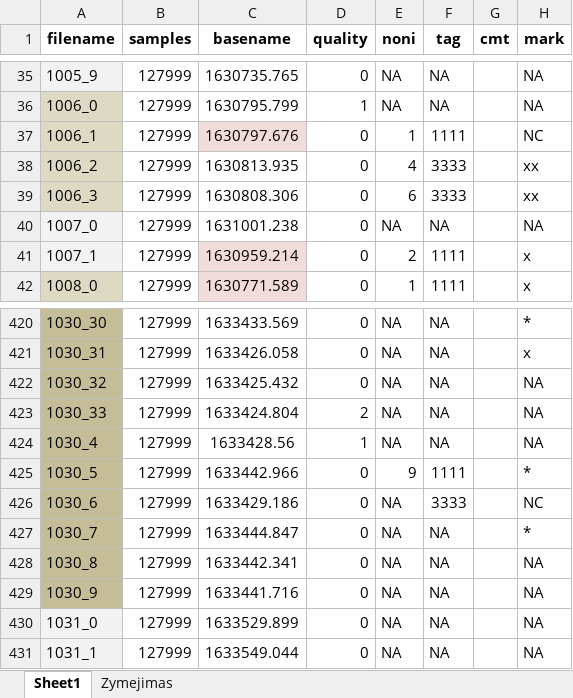
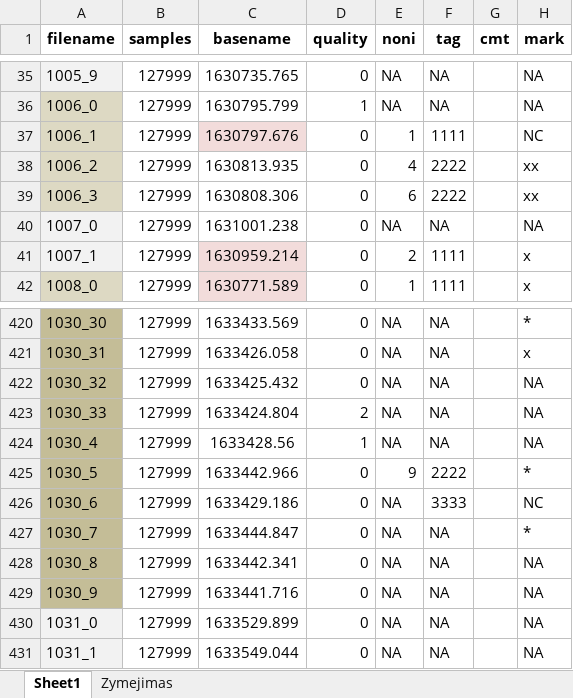
Before and after one commit to kesju/project_train_unet, an Excel workbook: 0_SELECT_ZIVE_DATA_2023/visi_zive_irasai_atrankai._modif_v1 - Darb.xlsx, sheet Sheet1, drawn as a sheet; only a part is shown, gaps mark what is left out; values as stored, in another font and other column widths than the file's, no borders; the diff names each change by its address in the sheet, - before the commit and + after, or states it on an @@ line.

```diff
--- a/0_SELECT_ZIVE_DATA_2023/visi_zive_irasai_atrankai._modif_v1 - Darb.xlsx (sheet Sheet1)
+++ b/0_SELECT_ZIVE_DATA_2023/visi_zive_irasai_atrankai._modif_v1 - Darb.xlsx (sheet Sheet1)
-F38:F39 (tag): 3333
+F38:F39 (tag): 2222
-F425 (tag): 1111
+F425 (tag): 2222
```
Also changed, not shown: 0_SELECT_ZIVE_DATA_2023/AnotacijosLogai/06_Anotacijos_logai/06.1_Anotavimo_logas.xlsx, 0_SELECT_ZIVE_DATA_2023/AtsisiuntimasZiveDuomenu/DuomenysTestui/zive_irasai_testui_added_ml_noise.xlsx, 8 other files.
